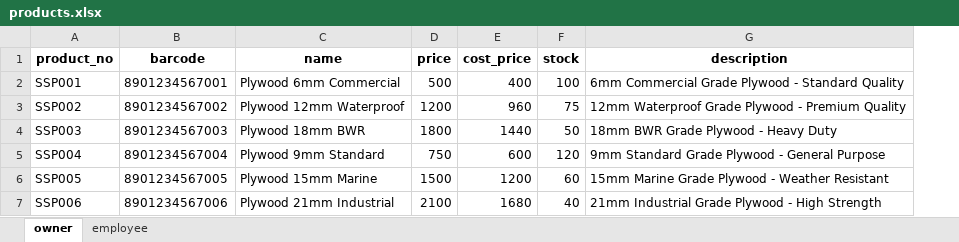
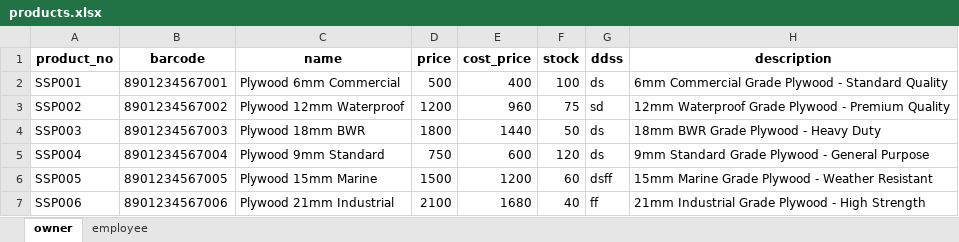
Before and after one commit to garggaurang74/ss_plywood, an Excel workbook: products.xlsx, sheet owner, drawn as a sheet; values as stored, in another font and other column widths than the file's, no borders; charts and pictures not drawn; the diff names each change by its address in the sheet, - before the commit and + after, or states it on an @@ line.

```diff
--- a/products.xlsx (sheet owner)
+++ b/products.xlsx (sheet owner)
+column G (ddss), rows 2-7: ds | sd | ds | ds | dsff | ff
```
Also changed, not shown: charts or pictures, credentials.xlsx, 7 other files.
